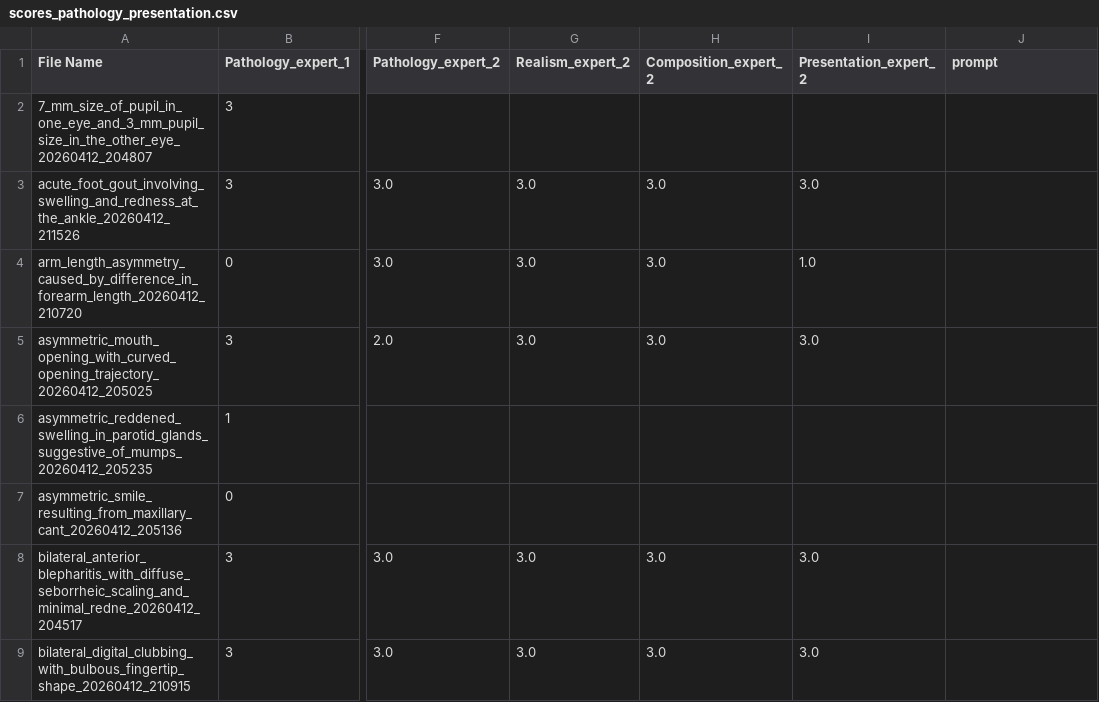
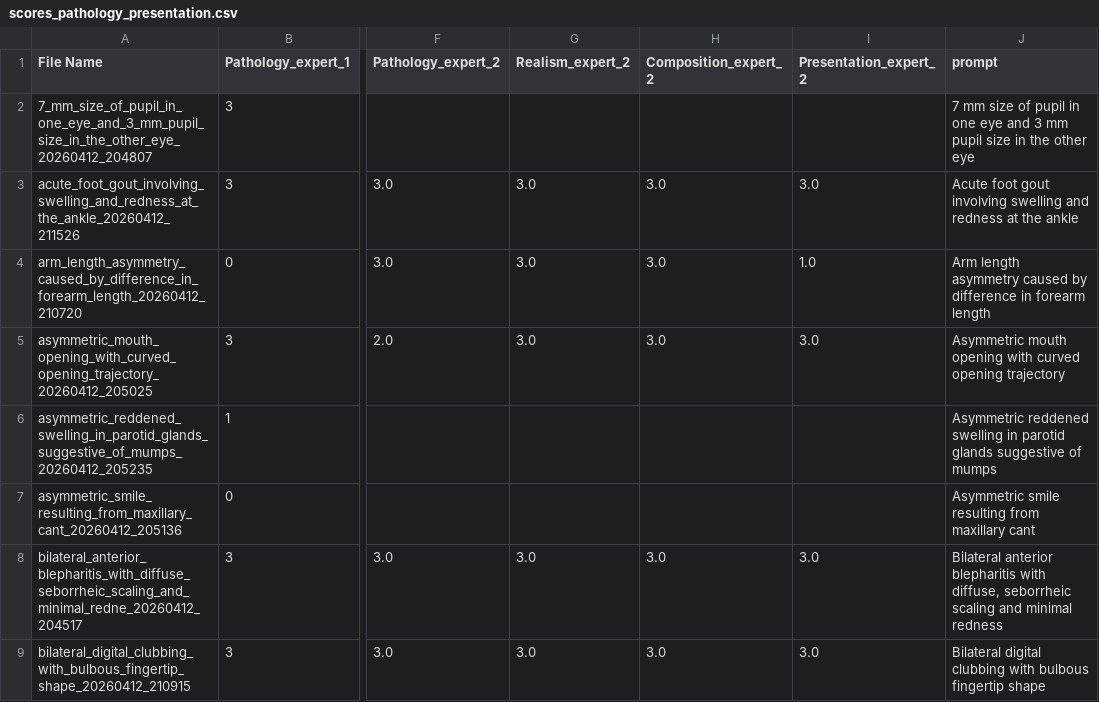
Before and after one commit to mlhcresearchdoubleblind-dot/ReXavatars, a CSV file: scores_pathology_presentation.csv, drawn as a sheet; only a part is shown, gaps mark what is left out; the diff covers the shown part only; the diff names each change by its address in the sheet, - before the commit and + after, or states it on an @@ line.

Commit message:
Fixed missing presentation prompts

```diff
--- a/scores_pathology_presentation.csv
+++ b/scores_pathology_presentation.csv
-J2 (prompt): (empty)
+J2 (prompt): 7 mm size of pupil in one eye and 3 mm pupil size in the other eye
-J3 (prompt): (empty)
+J3 (prompt): Acute foot gout involving swelling and redness at the ankle
-J4 (prompt): (empty)
+J4 (prompt): Arm length asymmetry caused by difference in forearm length
-J5 (prompt): (empty)
+J5 (prompt): Asymmetric mouth opening with curved opening trajectory
-J6 (prompt): (empty)
+J6 (prompt): Asymmetric reddened swelling in parotid glands suggestive of mumps
-J7 (prompt): (empty)
+J7 (prompt): Asymmetric smile resulting from maxillary cant
-J8 (prompt): (empty)
+J8 (prompt): Bilateral anterior blepharitis with diffuse, seborrheic scaling and minimal redness
-J9 (prompt): (empty)
+J9 (prompt): Bilateral digital clubbing with bulbous fingertip shape
```
Also changed, not shown: 7 edited cells elsewhere in this file.
